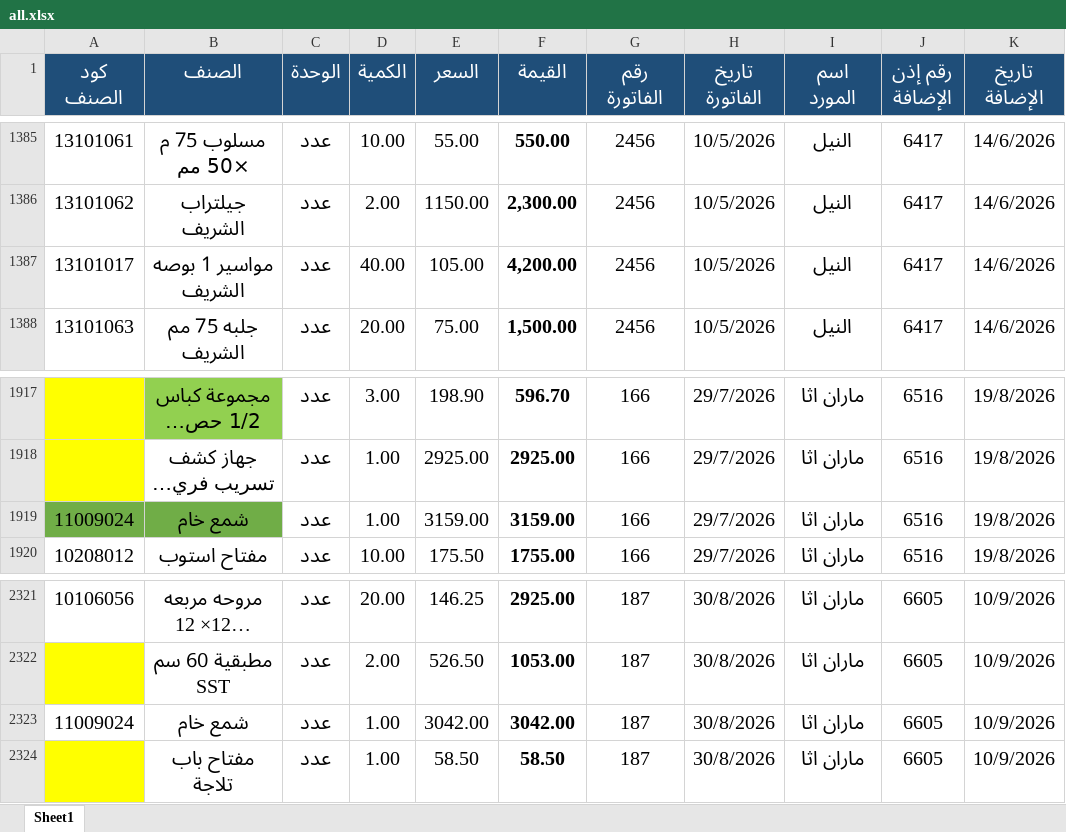
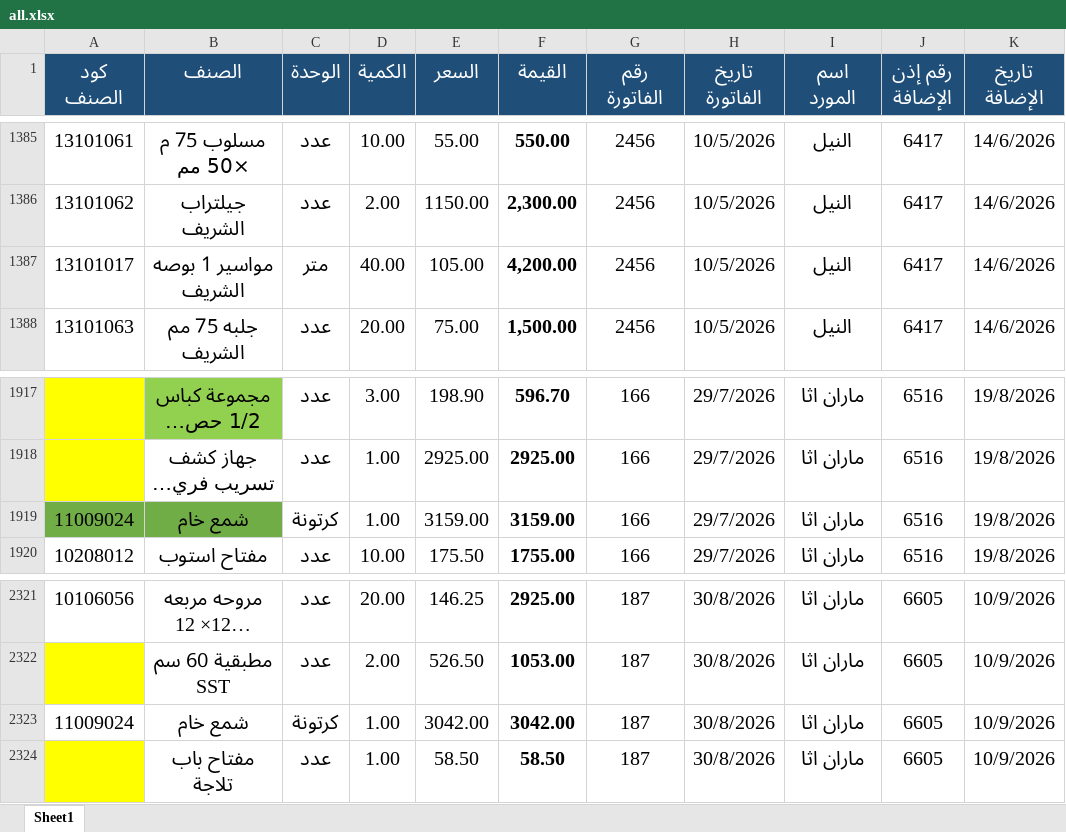
Before and after one commit to moggroupdev/erp-server, an Excel workbook: data/transactions/all.xlsx, sheet Sheet1, drawn as a sheet; only a part is shown, gaps mark what is left out; long unchanged cells end in …; values as stored, in another font and other column widths than the file's, no borders; the diff covers the shown part only; the diff names each change by its address in the sheet, - before the commit and + after, or states it on an @@ line.

```diff
--- a/data/transactions/all.xlsx (sheet Sheet1)
+++ b/data/transactions/all.xlsx (sheet Sheet1)
-C1387 (الوحدة): عدد
+C1387 (الوحدة): متر
-C1919 (الوحدة): عدد
+C1919 (الوحدة): كرتونة
-C2323 (الوحدة): عدد
+C2323 (الوحدة): كرتونة
```
Also changed, not shown: 9 edited cells elsewhere in this sheet.
